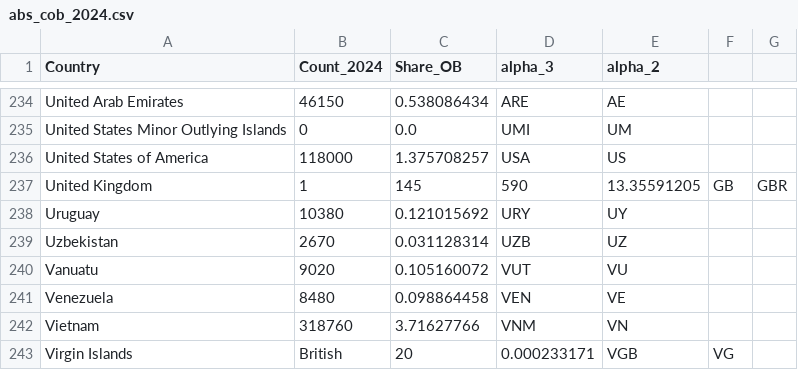
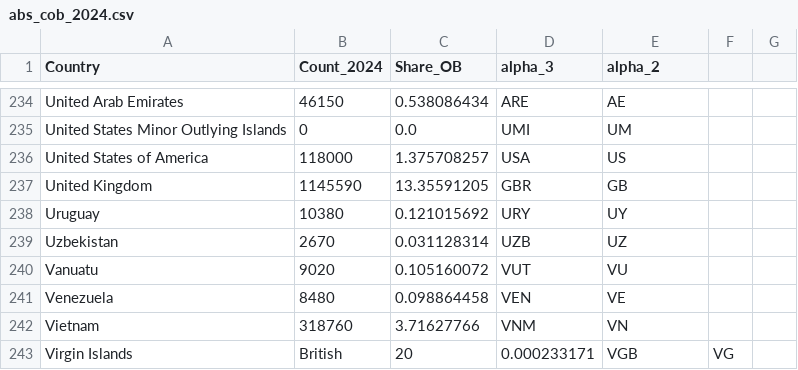
Before and after one commit to angu0160/3179, a CSV file: DV2/data/abs_cob_2024.csv, drawn as a sheet; only a part is shown, gaps mark what is left out.

Commit message:
DV2

```diff
--- a/DV2/data/abs_cob_2024.csv
+++ b/DV2/data/abs_cob_2024.csv
@@ -236,3 +236,3 @@ United States Minor Outlying Islands,0,0.0,UMI,UM
 United States of America,118000,1.375708257,USA,US
-United Kingdom,1,145,590,13.35591205,GB,GBR
+United Kingdom,1145590,13.35591205,GBR,GB
 Uruguay,10380,0.121015692,URY,UY
```
